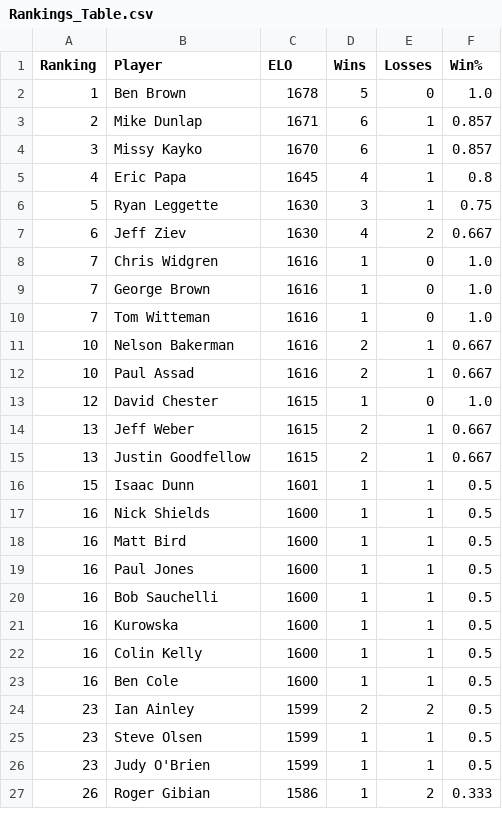
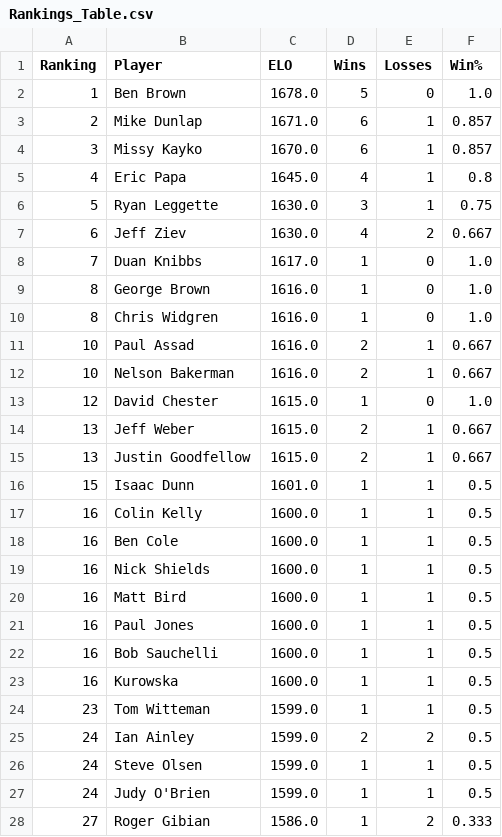
Before and after one commit to mdunlap15/shuffleboard_rankings, a CSV file: Rankings_Table.csv, drawn as a sheet; only a part is shown; the diff covers the shown part only.

```diff
--- a/Rankings_Table.csv
+++ b/Rankings_Table.csv
@@ -1,27 +1,28 @@
 Ranking,Player,ELO,Wins,Losses,Win%
-1,Ben Brown,1678,5,0,1.0
-2,Mike Dunlap,1671,6,1,0.857
-3,Missy Kayko,1670,6,1,0.857
-4,Eric Papa,1645,4,1,0.8
-5,Ryan Leggette,1630,3,1,0.75
-6,Jeff Ziev,1630,4,2,0.667
-7,Chris Widgren,1616,1,0,1.0
-7,George Brown,1616,1,0,1.0
-7,Tom Witteman,1616,1,0,1.0
-10,Nelson Bakerman,1616,2,1,0.667
-10,Paul Assad,1616,2,1,0.667
-12,David Chester,1615,1,0,1.0
-13,Jeff Weber,1615,2,1,0.667
-13,Justin Goodfellow,1615,2,1,0.667
-15,Isaac Dunn,1601,1,1,0.5
-16,Nick Shields,1600,1,1,0.5
-16,Matt Bird,1600,1,1,0.5
-16,Paul Jones,1600,1,1,0.5
-16,Bob Sauchelli,1600,1,1,0.5
-16,Kurowska,1600,1,1,0.5
-16,Colin Kelly,1600,1,1,0.5
-16,Ben Cole,1600,1,1,0.5
-23,Ian Ainley,1599,2,2,0.5
-23,Steve Olsen,1599,1,1,0.5
-23,Judy O'Brien,1599,1,1,0.5
-26,Roger Gibian,1586,1,2,0.333
+1,Ben Brown,1678.0,5,0,1.0
+2,Mike Dunlap,1671.0,6,1,0.857
+3,Missy Kayko,1670.0,6,1,0.857
+4,Eric Papa,1645.0,4,1,0.8
+5,Ryan Leggette,1630.0,3,1,0.75
+6,Jeff Ziev,1630.0,4,2,0.667
+7,Duan Knibbs,1617.0,1,0,1.0
+8,George Brown,1616.0,1,0,1.0
+8,Chris Widgren,1616.0,1,0,1.0
+10,Paul Assad,1616.0,2,1,0.667
+10,Nelson Bakerman,1616.0,2,1,0.667
+12,David Chester,1615.0,1,0,1.0
+13,Jeff Weber,1615.0,2,1,0.667
+13,Justin Goodfellow,1615.0,2,1,0.667
+15,Isaac Dunn,1601.0,1,1,0.5
+16,Colin Kelly,1600.0,1,1,0.5
+16,Ben Cole,1600.0,1,1,0.5
+16,Nick Shields,1600.0,1,1,0.5
+16,Matt Bird,1600.0,1,1,0.5
+16,Paul Jones,1600.0,1,1,0.5
+16,Bob Sauchelli,1600.0,1,1,0.5
+16,Kurowska,1600.0,1,1,0.5
+23,Tom Witteman,1599.0,1,1,0.5
+24,Ian Ainley,1599.0,2,2,0.5
+24,Steve Olsen,1599.0,1,1,0.5
+24,Judy O'Brien,1599.0,1,1,0.5
+27,Roger Gibian,1586.0,1,2,0.333
```
Also changed, not shown: 3 added rows, 3 removed rows and 38 edited cells elsewhere in this file, Rankings.csv, 1 other file.
